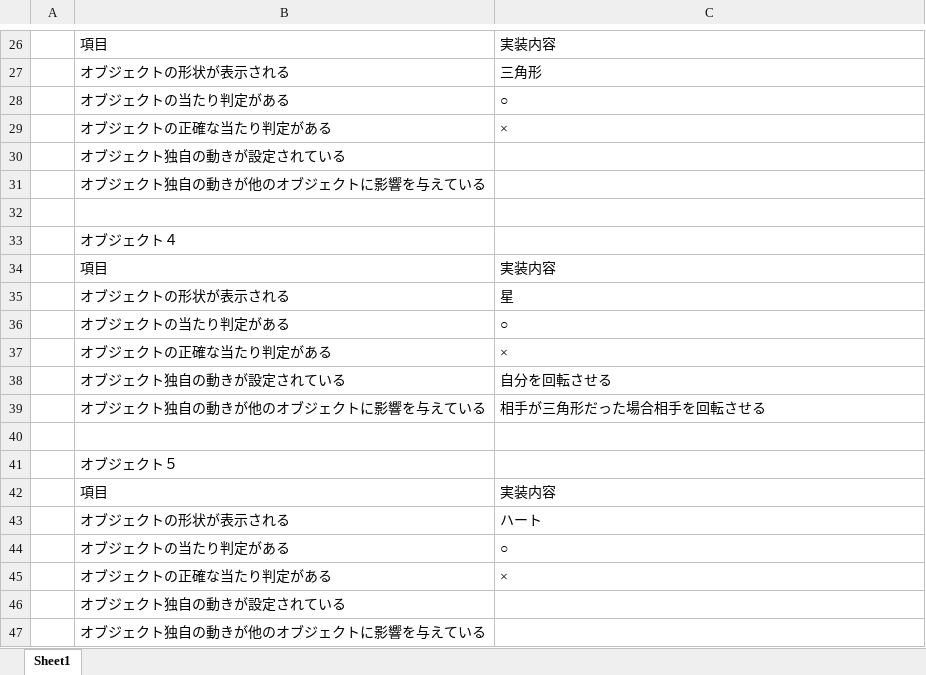
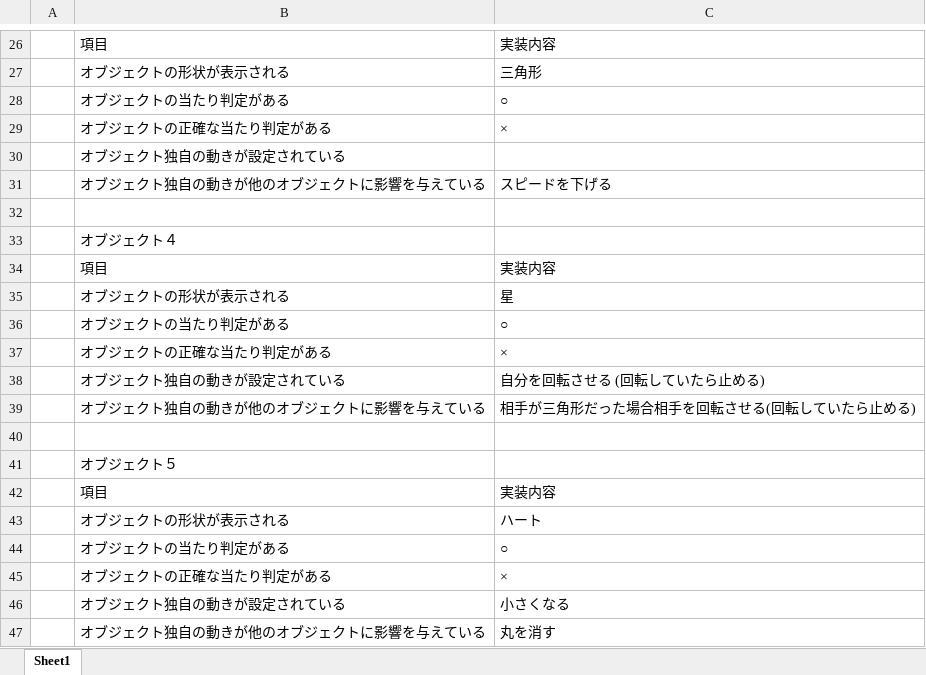
Before and after one commit to Herokuhaku/review, an Excel workbook: 実装内容.xlsx, sheet Sheet1, drawn as a sheet; only a part is shown, gaps mark what is left out; values as stored, in another font and other column widths than the file's, no borders; the diff names each change by its address in the sheet, - before the commit and + after, or states it on an @@ line.

```diff
--- a/実装内容.xlsx (sheet Sheet1)
+++ b/実装内容.xlsx (sheet Sheet1)
-C31: (empty)
+C31: スピードを下げる
-C38: 自分を回転させる
+C38: 自分を回転させる (回転していたら止める)
-C39: 相手が三角形だった場合相手を回転させる
+C39: 相手が三角形だった場合相手を回転させる(回転していたら止める)
-C46: (empty)
+C46: 小さくなる
-C47: (empty)
+C47: 丸を消す
```
Also changed, not shown: 7 other files.
